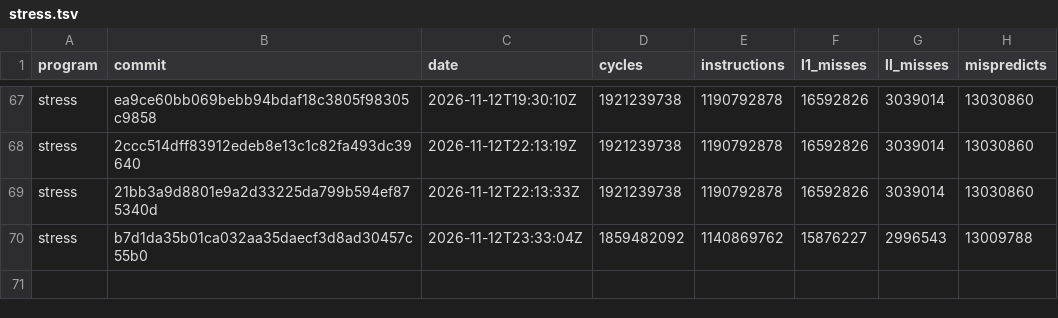
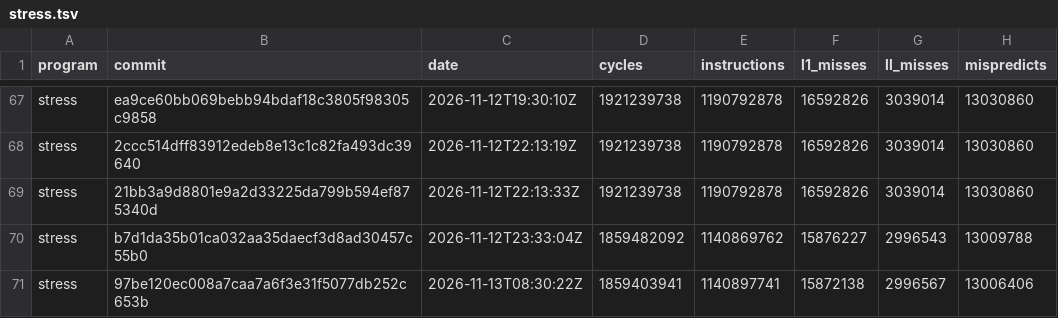
Before and after one commit to zane-lang/compiler, a TSV file: stress.tsv, drawn as a sheet; only a part is shown, gaps mark what is left out; the diff names each change by its address in the sheet, - before the commit and + after, or states it on an @@ line.

```diff
--- a/stress.tsv
+++ b/stress.tsv
+row 71: stress | 97be120ec008a7caa7a6f3e31f5077db252c653b | 2026-11-13T08:30:22Z | 1859403941 | 1140897741 | 15872138 | 2996567 | 13006406
```
Also changed, not shown: latest.tsv, stress-plain.tsv, 1 other file.
